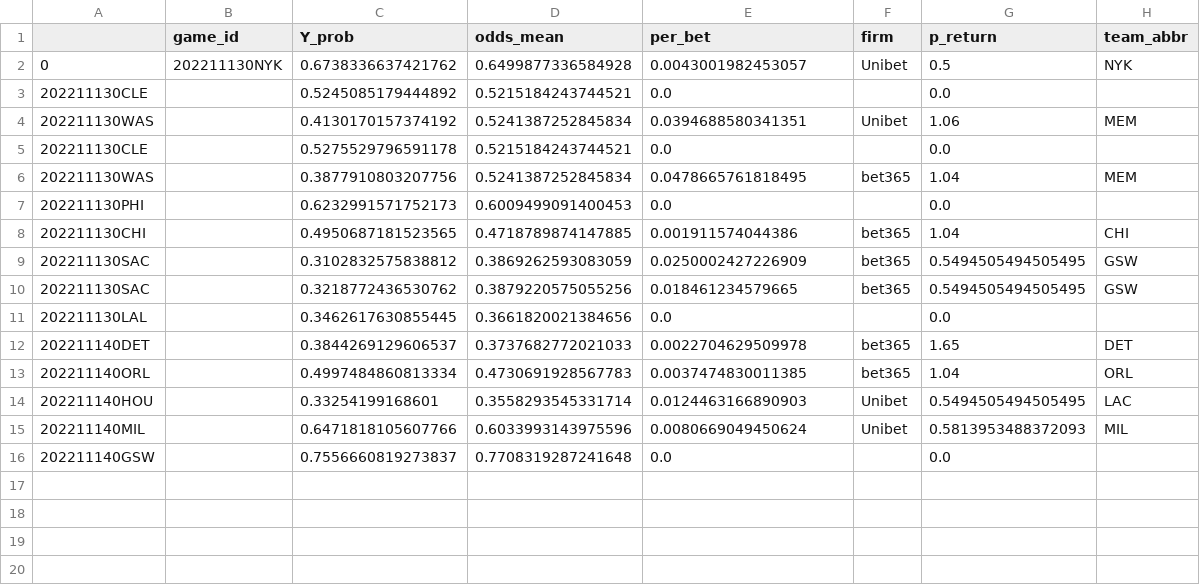
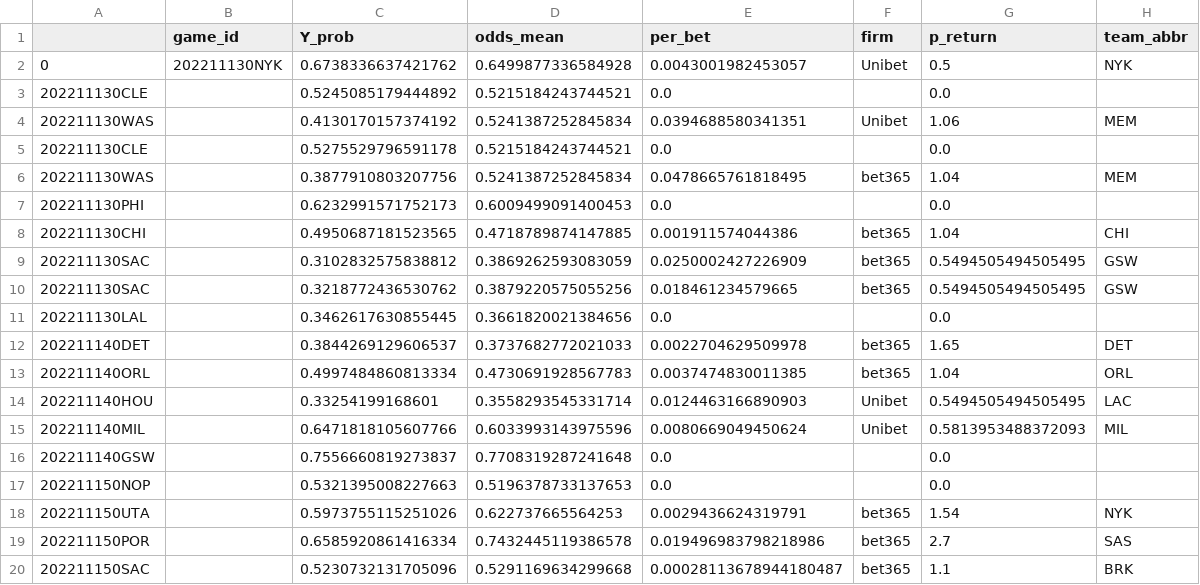
Before and after one commit to aaron-kulkarni/evaluatingBettingStrategies, a CSV file: data/testingData/model_2_prob_2023.csv, drawn as a sheet; the diff names each change by its address in the sheet, - before the commit and + after, or states it on an @@ line.

```diff
--- a/data/testingData/model_2_prob_2023.csv
+++ b/data/testingData/model_2_prob_2023.csv
+row 17: 202211150NOP |  | 0.5321395008227663 | 0.5196378733137653 | 0.0 |  | 0.0
+row 18: 202211150UTA |  | 0.5973755115251026 | 0.622737665564253 | 0.0029436624319791 | bet365 | 1.54 | NYK
+row 19: 202211150POR |  | 0.6585920861416334 | 0.7432445119386578 | 0.019496983798218986 | bet365 | 2.7 | SAS
+row 20: 202211150SAC |  | 0.5230732131705096 | 0.5291169634299668 | 0.00028113678944180487 | bet365 | 1.1 | BRK
```
Also changed, not shown: data/bettingOddsData/adj_prob_2023.csv, data/bettingOddsData/closing_betting_odds_2023_clean.csv, 7 other files.
